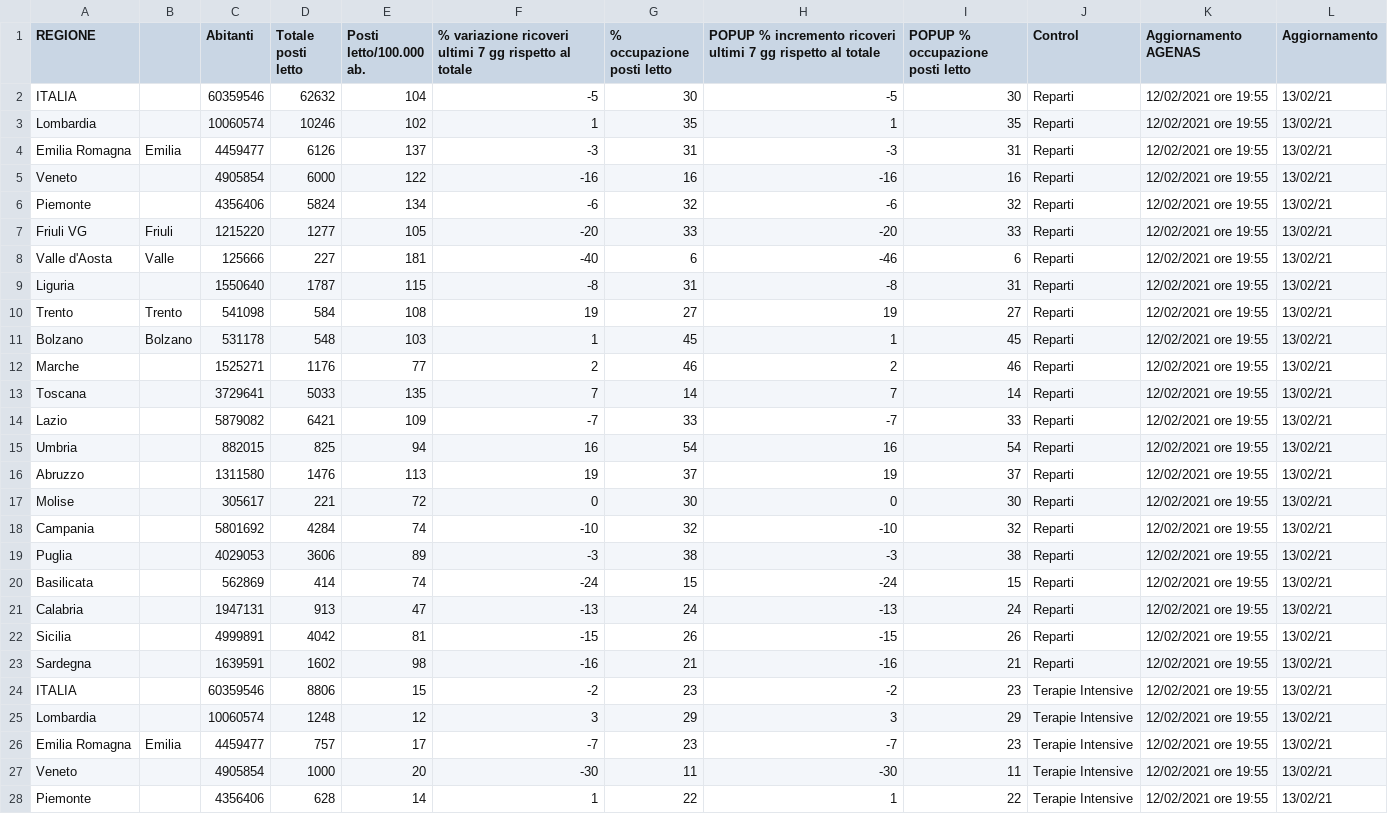
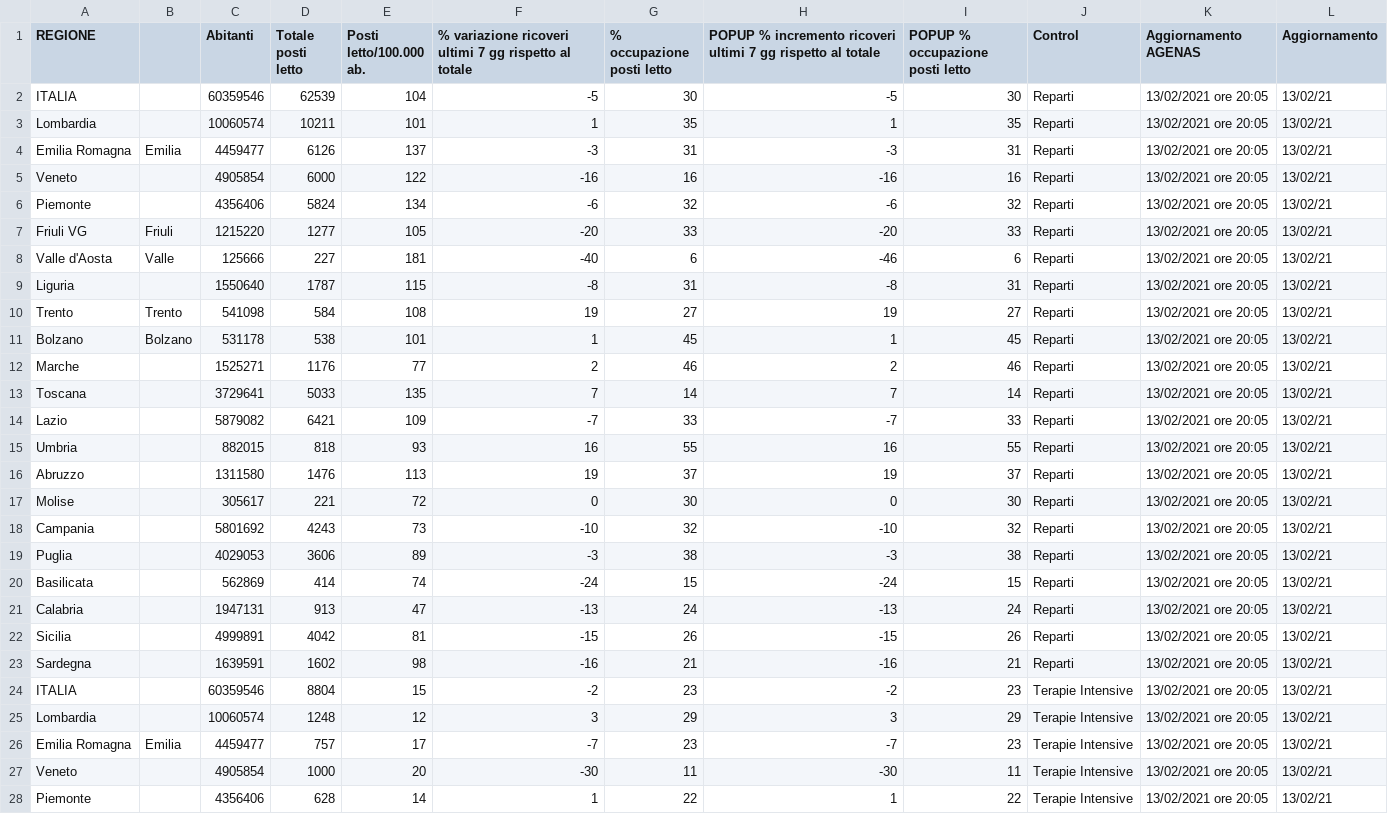
Before and after one commit to Paulsword/PilloleOttimismo, a CSV file: Pianeti Ospedali.csv, drawn as a sheet; only a part is shown; the diff covers the shown part only.

```diff
--- a/Pianeti Ospedali.csv
+++ b/Pianeti Ospedali.csv
@@ -1,28 +1,28 @@
 REGIONE,,Abitanti,Totale posti letto,Posti letto/100.000 ab.,% variazione ricoveri ultimi 7 gg rispetto al totale,% occupazione posti letto,POPUP % incremento ricoveri ultimi 7 gg rispetto al totale,POPUP % occupazione posti letto,Control,Aggiornamento AGENAS,Aggiornamento
-ITALIA,,60359546,62632,104,-5,30,-5,30,Reparti,12/02/2021 ore 19:55,13/02/21
-Lombardia,,10060574,10246,102,1,35,1,35,Reparti,12/02/2021 ore 19:55,13/02/21
-Emilia Romagna,Emilia,4459477,6126,137,-3,31,-3,31,Reparti,12/02/2021 ore 19:55,13/02/21
-Veneto,,4905854,6000,122,-16,16,-16,16,Reparti,12/02/2021 ore 19:55,13/02/21
-Piemonte,,4356406,5824,134,-6,32,-6,32,Reparti,12/02/2021 ore 19:55,13/02/21
-Friuli VG,Friuli,1215220,1277,105,-20,33,-20,33,Reparti,12/02/2021 ore 19:55,13/02/21
-Valle d'Aosta,Valle,125666,227,181,-40,6,-46,6,Reparti,12/02/2021 ore 19:55,13/02/21
-Liguria,,1550640,1787,115,-8,31,-8,31,Reparti,12/02/2021 ore 19:55,13/02/21
-Trento,Trento,541098,584,108,19,27,19,27,Reparti,12/02/2021 ore 19:55,13/02/21
-Bolzano,Bolzano,531178,548,103,1,45,1,45,Reparti,12/02/2021 ore 19:55,13/02/21
-Marche,,1525271,1176,77,2,46,2,46,Reparti,12/02/2021 ore 19:55,13/02/21
-Toscana,,3729641,5033,135,7,14,7,14,Reparti,12/02/2021 ore 19:55,13/02/21
-Lazio,,5879082,6421,109,-7,33,-7,33,Reparti,12/02/2021 ore 19:55,13/02/21
-Umbria,,882015,825,94,16,54,16,54,Reparti,12/02/2021 ore 19:55,13/02/21
-Abruzzo,,1311580,1476,113,19,37,19,37,Reparti,12/02/2021 ore 19:55,13/02/21
-Molise,,305617,221,72,0,30,0,30,Reparti,12/02/2021 ore 19:55,13/02/21
-Campania,,5801692,4284,74,-10,32,-10,32,Reparti,12/02/2021 ore 19:55,13/02/21
-Puglia,,4029053,3606,89,-3,38,-3,38,Reparti,12/02/2021 ore 19:55,13/02/21
-Basilicata,,562869,414,74,-24,15,-24,15,Reparti,12/02/2021 ore 19:55,13/02/21
-Calabria,,1947131,913,47,-13,24,-13,24,Reparti,12/02/2021 ore 19:55,13/02/21
-Sicilia,,4999891,4042,81,-15,26,-15,26,Reparti,12/02/2021 ore 19:55,13/02/21
-Sardegna,,1639591,1602,98,-16,21,-16,21,Reparti,12/02/2021 ore 19:55,13/02/21
-ITALIA,,60359546,8806,15,-2,23,-2,23,Terapie Intensive,12/02/2021 ore 19:55,13/02/21
-Lombardia,,10060574,1248,12,3,29,3,29,Terapie Intensive,12/02/2021 ore 19:55,13/02/21
-Emilia Romagna,Emilia,4459477,757,17,-7,23,-7,23,Terapie Intensive,12/02/2021 ore 19:55,13/02/21
-Veneto,,4905854,1000,20,-30,11,-30,11,Terapie Intensive,12/02/2021 ore 19:55,13/02/21
-Piemonte,,4356406,628,14,1,22,1,22,Terapie Intensive,12/02/2021 ore 19:55,13/02/21
+ITALIA,,60359546,62539,104,-5,30,-5,30,Reparti,13/02/2021 ore 20:05,13/02/21
+Lombardia,,10060574,10211,101,1,35,1,35,Reparti,13/02/2021 ore 20:05,13/02/21
+Emilia Romagna,Emilia,4459477,6126,137,-3,31,-3,31,Reparti,13/02/2021 ore 20:05,13/02/21
+Veneto,,4905854,6000,122,-16,16,-16,16,Reparti,13/02/2021 ore 20:05,13/02/21
+Piemonte,,4356406,5824,134,-6,32,-6,32,Reparti,13/02/2021 ore 20:05,13/02/21
+Friuli VG,Friuli,1215220,1277,105,-20,33,-20,33,Reparti,13/02/2021 ore 20:05,13/02/21
+Valle d'Aosta,Valle,125666,227,181,-40,6,-46,6,Reparti,13/02/2021 ore 20:05,13/02/21
+Liguria,,1550640,1787,115,-8,31,-8,31,Reparti,13/02/2021 ore 20:05,13/02/21
+Trento,Trento,541098,584,108,19,27,19,27,Reparti,13/02/2021 ore 20:05,13/02/21
+Bolzano,Bolzano,531178,538,101,1,45,1,45,Reparti,13/02/2021 ore 20:05,13/02/21
+Marche,,1525271,1176,77,2,46,2,46,Reparti,13/02/2021 ore 20:05,13/02/21
+Toscana,,3729641,5033,135,7,14,7,14,Reparti,13/02/2021 ore 20:05,13/02/21
+Lazio,,5879082,6421,109,-7,33,-7,33,Reparti,13/02/2021 ore 20:05,13/02/21
+Umbria,,882015,818,93,16,55,16,55,Reparti,13/02/2021 ore 20:05,13/02/21
+Abruzzo,,1311580,1476,113,19,37,19,37,Reparti,13/02/2021 ore 20:05,13/02/21
+Molise,,305617,221,72,0,30,0,30,Reparti,13/02/2021 ore 20:05,13/02/21
+Campania,,5801692,4243,73,-10,32,-10,32,Reparti,13/02/2021 ore 20:05,13/02/21
+Puglia,,4029053,3606,89,-3,38,-3,38,Reparti,13/02/2021 ore 20:05,13/02/21
+Basilicata,,562869,414,74,-24,15,-24,15,Reparti,13/02/2021 ore 20:05,13/02/21
+Calabria,,1947131,913,47,-13,24,-13,24,Reparti,13/02/2021 ore 20:05,13/02/21
+Sicilia,,4999891,4042,81,-15,26,-15,26,Reparti,13/02/2021 ore 20:05,13/02/21
+Sardegna,,1639591,1602,98,-16,21,-16,21,Reparti,13/02/2021 ore 20:05,13/02/21
+ITALIA,,60359546,8804,15,-2,23,-2,23,Terapie Intensive,13/02/2021 ore 20:05,13/02/21
+Lombardia,,10060574,1248,12,3,29,3,29,Terapie Intensive,13/02/2021 ore 20:05,13/02/21
+Emilia Romagna,Emilia,4459477,757,17,-7,23,-7,23,Terapie Intensive,13/02/2021 ore 20:05,13/02/21
+Veneto,,4905854,1000,20,-30,11,-30,11,Terapie Intensive,13/02/2021 ore 20:05,13/02/21
+Piemonte,,4356406,628,14,1,22,1,22,Terapie Intensive,13/02/2021 ore 20:05,13/02/21
```
Also changed, not shown: 18 edited cells elsewhere in this file, Carichi Sanitari.csv, Proposta.csv.
